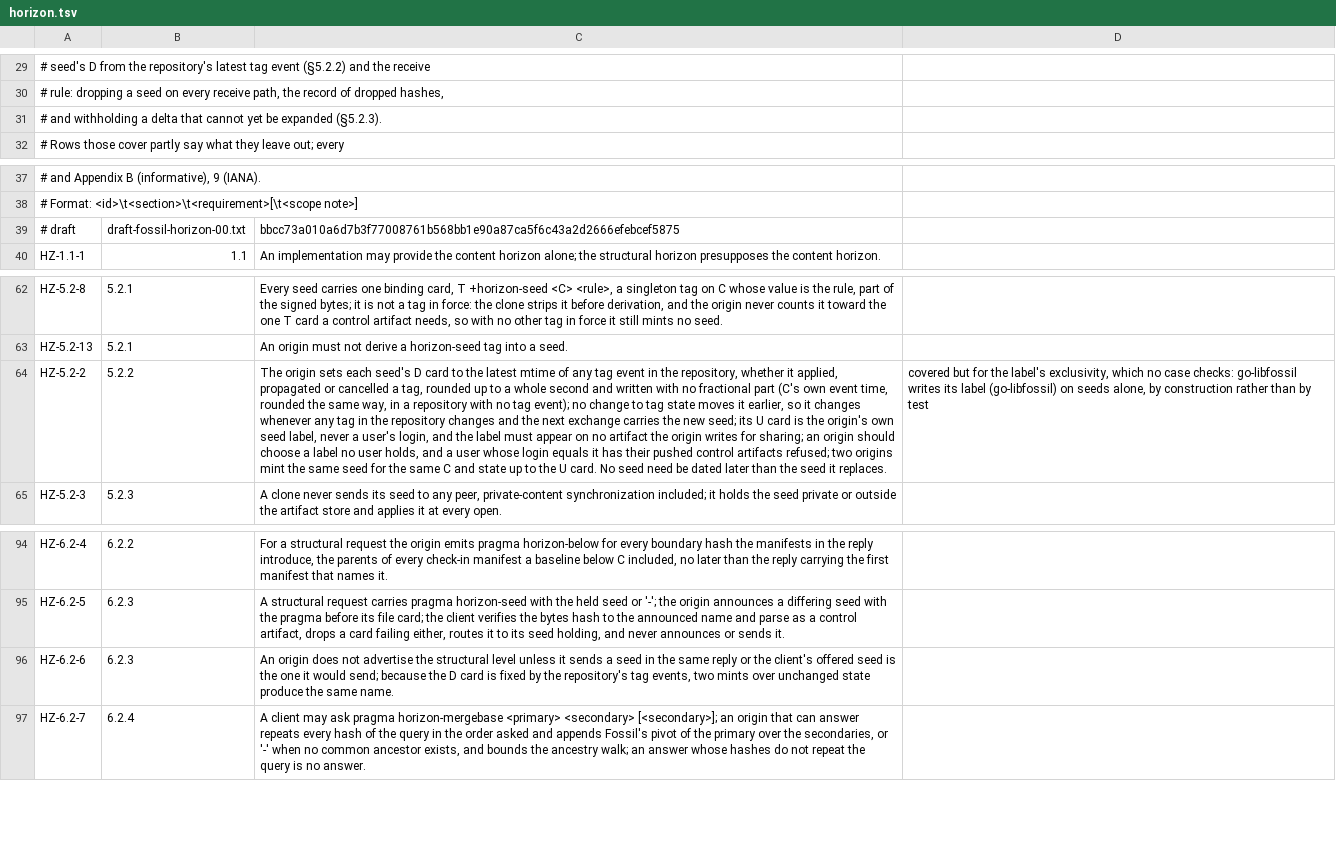
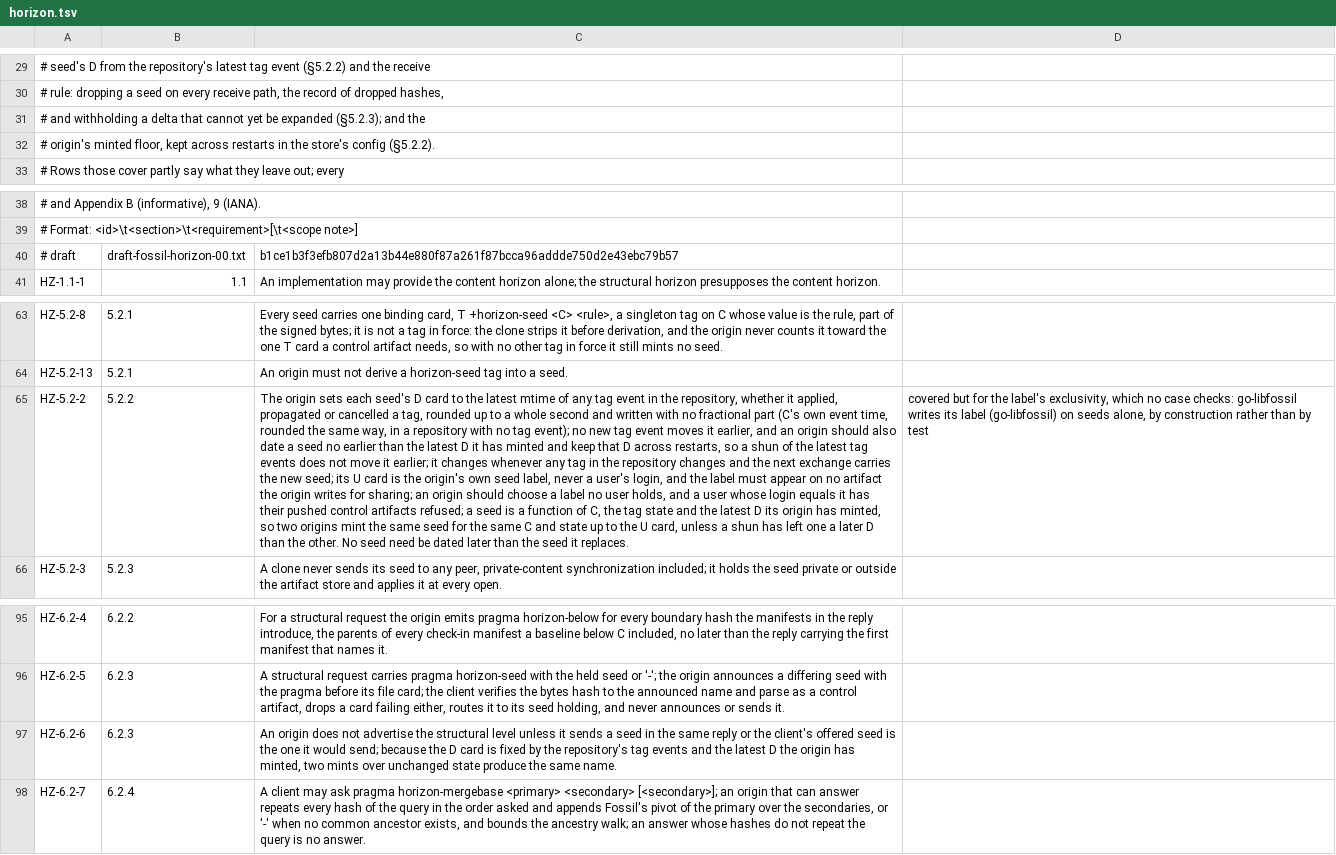
Before and after one commit to danmestas/go-libfossil, a TSV file: conformance/requirements/horizon.tsv, drawn as a sheet; only a part is shown, gaps mark what is left out; addresses are those after the commit; the diff names each change by its address in the sheet, - before the commit and + after, or states it on an @@ line.

Commit message:
fix(horizon): date a seed no earlier than the origin's minted floor
Shunning and purging the latest tag event removed the tagxref rows a
seed's D was dated from, so the next seed was earlier than the one every
structural clone held. Each clone's D floor refused it as a replay and it
fell back to the content horizon until the repository's tags caught up
with the purged tag's time; a far-future tag held it there indefinitely.

The draft (zit 39546186f4, §5.2.2) now has an origin date a seed no
earlier than the latest D it has minted and keep that D across restarts.
Mint reads the mark from the store's horizon-seed-floor config row, dates
the seed at the later of it and the latest tag event, and raises the row
after minting with a conditional upsert, so concurrent mints never lower
it. No config group transfers the row, so it is never sent.

Re-pins draft-fossil-horizon-00 at 39546186f4 and adds the conformance
case horizon.5.2.2.seed-date-shun, which fails without the floor.

```diff
--- a/conformance/requirements/horizon.tsv
+++ b/conformance/requirements/horizon.tsv
-A31: …be expanded (§5.2.3).
+A31: …be expanded (§5.2.3); and the
+row 32: # origin's minted floor, kept across restarts in the store's config (§5.2.2).
-C40: bbcc73a010a6d7b3f77008761b568bb1e90a87ca5f6c43a2d2666efebcef5875
+C40: b1ce1b3f3efb807d2a13b44e880f87a261f87bcca96addde750d2e43ebc79b57
-C65: …event); no change to tag state moves it earlier, so it changes whenever any tag in the repository changes and the next exchange carries the new seed; its U card is the origin's own seed label, never a user's login, and the label must appear on no artifact the origin writes for sharing; an origin should choose a label no user holds, and a user whose login equals it has their pushed control artifacts refused; two origins mint the same seed for the same C and state up to the U card. No seed…
+C65: …event); no new tag event moves it earlier, and an origin should also date a seed no earlier than the latest D it has minted and keep that D across restarts, so a shun of the latest tag events does not move it earlier; it changes whenever any tag in the repository changes and the next exchange carries the new seed; its U card is the origin's own seed label, never a user's login, and the label must appear on no artifact the origin writes for sharing; an origin should choose a label no user holds, and a user whose login equals it has their pushed control artifacts refused; a seed is a function of C, the tag state and the latest D its origin has minted, so two origins mint the same seed for the same C and state up to the U card, unless a shun has left one a later D than the other. No seed…
-C97: …repository's tag events, two mints…
+C97: …repository's tag events and the latest D the origin has minted, two mints…
```
Also changed, not shown: 7 other files.
